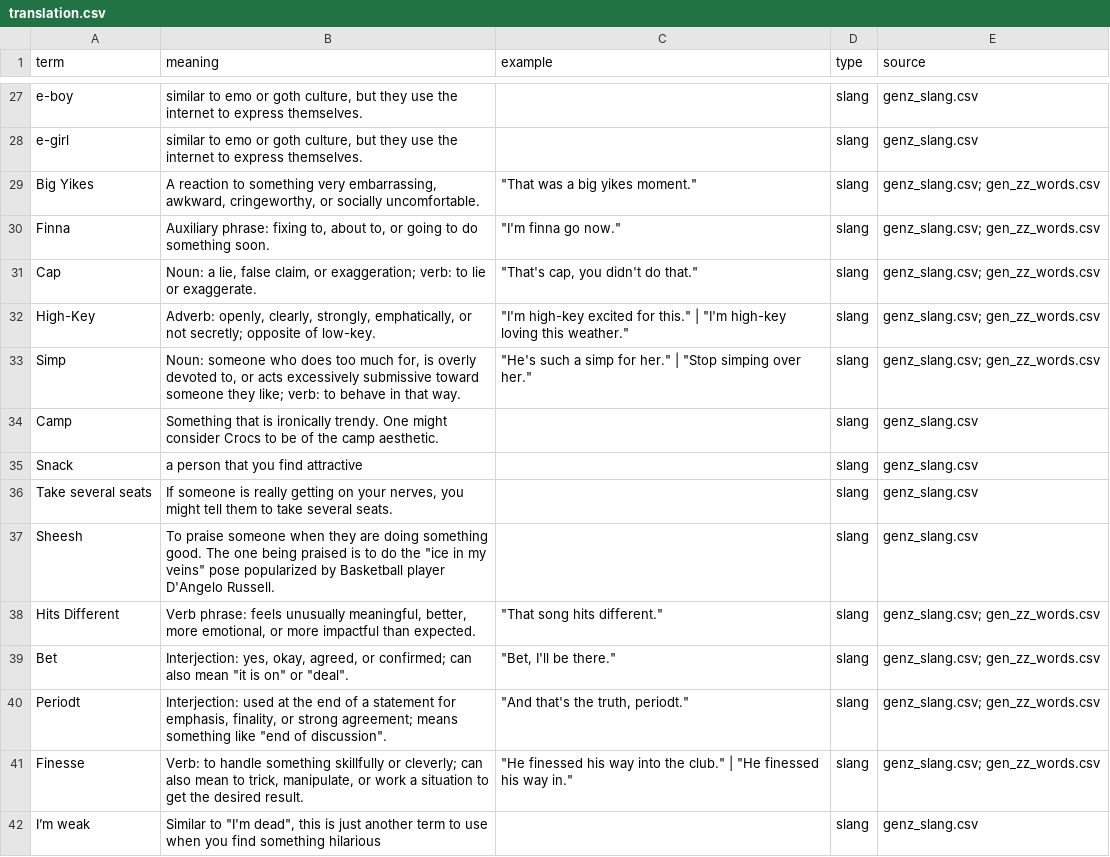
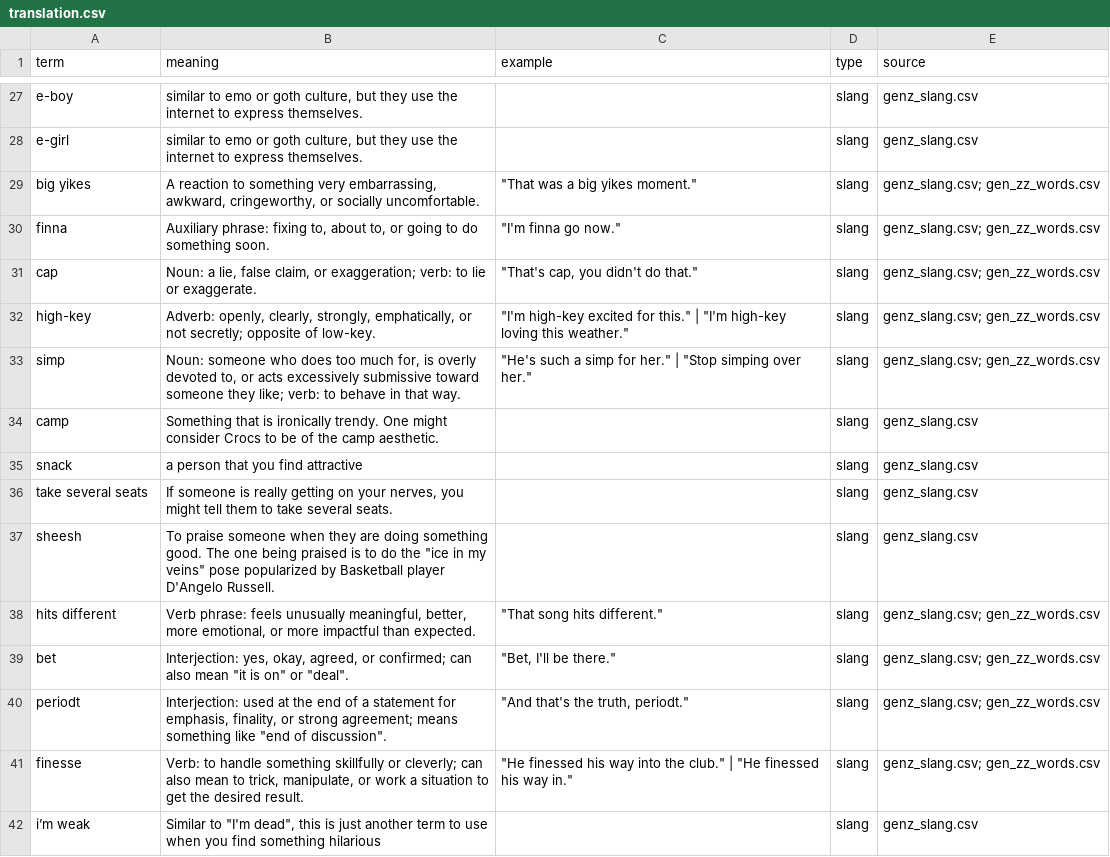
Before and after one commit to GustsDoniks/slang-normalisation, a CSV file: datasets/translation.csv, drawn as a sheet; only a part is shown, gaps mark what is left out; the diff covers the shown part only.

```diff
--- a/datasets/translation.csv
+++ b/datasets/translation.csv
@@ -28,15 +28,15 @@ e-boy,"similar to emo or goth culture, but they use the internet to express them
 e-girl,"similar to emo or goth culture, but they use the internet to express themselves.",,slang,genz_slang.csv
-Big Yikes,"A reaction to something very embarrassing, awkward, cringeworthy, or socially uncomfortable.","""That was a big yikes moment.""",slang,genz_slang.csv; gen_zz_words.csv
-Finna,"Auxiliary phrase: fixing to, about to, or going to do something soon.","""I'm finna go now.""",slang,genz_slang.csv; gen_zz_words.csv
-Cap,"Noun: a lie, false claim, or exaggeration; verb: to lie or exaggerate.","""That's cap, you didn't do that.""",slang,genz_slang.csv; gen_zz_words.csv
-High-Key,"Adverb: openly, clearly, strongly, emphatically, or not secretly; opposite of low-key.","""I'm high-key excited for this."" | ""I'm high-key loving this weather.""",slang,genz_slang.csv; gen_zz_words.csv
-Simp,"Noun: someone who does too much for, is overly devoted to, or acts excessively submissive toward someone they like; verb: to behave in that way.","""He's such a simp for her."" | ""Stop simping over her.""",slang,genz_slang.csv; gen_zz_words.csv
-Camp,Something that is ironically trendy. One might consider Crocs to be of the camp aesthetic.,,slang,genz_slang.csv
-Snack, a person that you find attractive,,slang,genz_slang.csv
-Take several seats,"If someone is really getting on your nerves, you might tell them to take several seats.",,slang,genz_slang.csv
-Sheesh,"To praise someone when they are doing something good. The one being praised is to do the ""ice in my veins"" pose popularized by Basketball player D'Angelo Russell.",,slang,genz_slang.csv
-Hits Different,"Verb phrase: feels unusually meaningful, better, more emotional, or more impactful than expected.","""That song hits different.""",slang,genz_slang.csv; gen_zz_words.csv
-Bet,"Interjection: yes, okay, agreed, or confirmed; can also mean ""it is on"" or ""deal"".","""Bet, I'll be there.""",slang,genz_slang.csv; gen_zz_words.csv
-Periodt,"Interjection: used at the end of a statement for emphasis, finality, or strong agreement; means something like ""end of discussion"".","""And that's the truth, periodt.""",slang,genz_slang.csv; gen_zz_words.csv
-Finesse,"Verb: to handle something skillfully or cleverly; can also mean to trick, manipulate, or work a situation to get the desired result.","""He finessed his way into the club."" | ""He finessed his way in.""",slang,genz_slang.csv; gen_zz_words.csv
-I’m weak,"Similar to ""I'm dead"", this is just another term to use when you find something hilarious",,slang,genz_slang.csv
+big yikes,"A reaction to something very embarrassing, awkward, cringeworthy, or socially uncomfortable.","""That was a big yikes moment.""",slang,genz_slang.csv; gen_zz_words.csv
+finna,"Auxiliary phrase: fixing to, about to, or going to do something soon.","""I'm finna go now.""",slang,genz_slang.csv; gen_zz_words.csv
+cap,"Noun: a lie, false claim, or exaggeration; verb: to lie or exaggerate.","""That's cap, you didn't do that.""",slang,genz_slang.csv; gen_zz_words.csv
+high-key,"Adverb: openly, clearly, strongly, emphatically, or not secretly; opposite of low-key.","""I'm high-key excited for this."" | ""I'm high-key loving this weather.""",slang,genz_slang.csv; gen_zz_words.csv
+simp,"Noun: someone who does too much for, is overly devoted to, or acts excessively submissive toward someone they like; verb: to behave in that way.","""He's such a simp for her."" | ""Stop simping over her.""",slang,genz_slang.csv; gen_zz_words.csv
+camp,Something that is ironically trendy. One might consider Crocs to be of the camp aesthetic.,,slang,genz_slang.csv
+snack, a person that you find attractive,,slang,genz_slang.csv
+take several seats,"If someone is really getting on your nerves, you might tell them to take several seats.",,slang,genz_slang.csv
+sheesh,"To praise someone when they are doing something good. The one being praised is to do the ""ice in my veins"" pose popularized by Basketball player D'Angelo Russell.",,slang,genz_slang.csv
+hits different,"Verb phrase: feels unusually meaningful, better, more emotional, or more impactful than expected.","""That song hits different.""",slang,genz_slang.csv; gen_zz_words.csv
+bet,"Interjection: yes, okay, agreed, or confirmed; can also mean ""it is on"" or ""deal"".","""Bet, I'll be there.""",slang,genz_slang.csv; gen_zz_words.csv
+periodt,"Interjection: used at the end of a statement for emphasis, finality, or strong agreement; means something like ""end of discussion"".","""And that's the truth, periodt.""",slang,genz_slang.csv; gen_zz_words.csv
+finesse,"Verb: to handle something skillfully or cleverly; can also mean to trick, manipulate, or work a situation to get the desired result.","""He finessed his way into the club."" | ""He finessed his way in.""",slang,genz_slang.csv; gen_zz_words.csv
+i’m weak,"Similar to ""I'm dead"", this is just another term to use when you find something hilarious",,slang,genz_slang.csv
```
Also changed, not shown: 165 edited cells elsewhere in this file.
